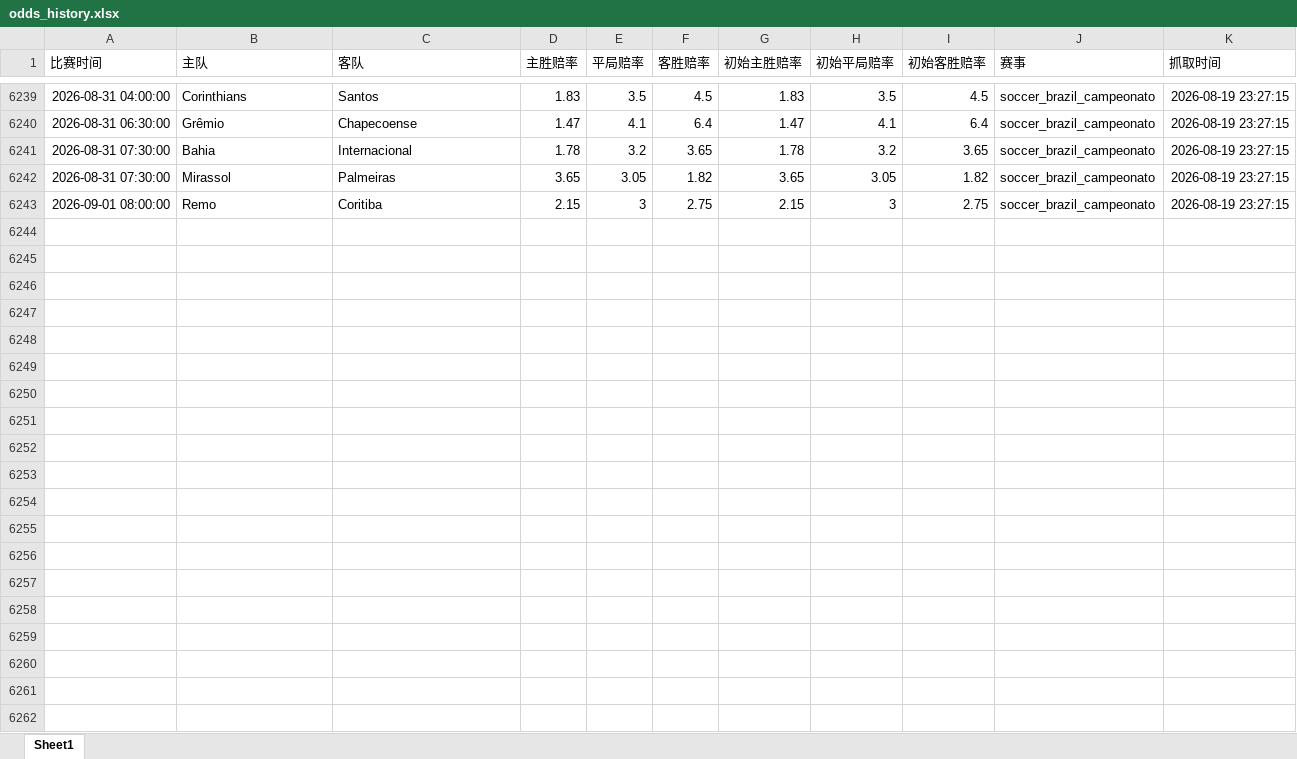
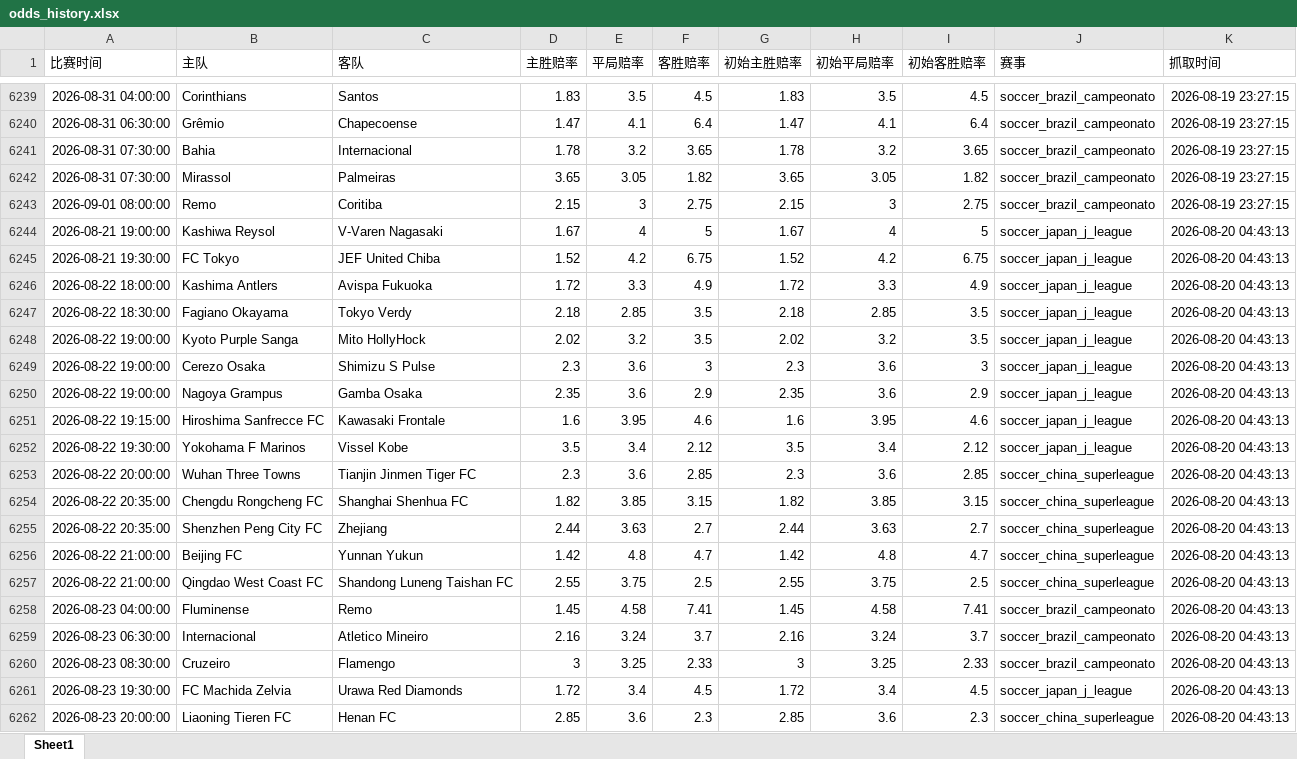
Before and after one commit to mynametengfei-coder/football_model, an Excel workbook: odds_history.xlsx, sheet Sheet1, drawn as a sheet; only a part is shown, gaps mark what is left out; values as stored, in another font and other column widths than the file's, no borders; the diff covers the shown part only; the diff names each change by its address in the sheet, - before the commit and + after, or states it on an @@ line.

```diff
--- a/odds_history.xlsx (sheet Sheet1)
+++ b/odds_history.xlsx (sheet Sheet1)
+row 6244: 2026-08-21 19:00:00 | Kashiwa Reysol | V-Varen Nagasaki | 1.67 | 4 | 5 | 1.67 | 4 | 5 | soccer_japan_j_league | 2026-08-20 04:43:13
+row 6245: 2026-08-21 19:30:00 | FC Tokyo | JEF United Chiba | 1.52 | 4.2 | 6.75 | 1.52 | 4.2 | 6.75 | soccer_japan_j_league | 2026-08-20 04:43:13
+row 6246: 2026-08-22 18:00:00 | Kashima Antlers | Avispa Fukuoka | 1.72 | 3.3 | 4.9 | 1.72 | 3.3 | 4.9 | soccer_japan_j_league | 2026-08-20 04:43:13
+row 6247: 2026-08-22 18:30:00 | Fagiano Okayama | Tokyo Verdy | 2.18 | 2.85 | 3.5 | 2.18 | 2.85 | 3.5 | soccer_japan_j_league | 2026-08-20 04:43:13
+row 6248: 2026-08-22 19:00:00 | Kyoto Purple Sanga | Mito HollyHock | 2.02 | 3.2 | 3.5 | 2.02 | 3.2 | 3.5 | soccer_japan_j_league | 2026-08-20 04:43:13
+row 6249: 2026-08-22 19:00:00 | Cerezo Osaka | Shimizu S Pulse | 2.3 | 3.6 | 3 | 2.3 | 3.6 | 3 | soccer_japan_j_league | 2026-08-20 04:43:13
+row 6250: 2026-08-22 19:00:00 | Nagoya Grampus | Gamba Osaka | 2.35 | 3.6 | 2.9 | 2.35 | 3.6 | 2.9 | soccer_japan_j_league | 2026-08-20 04:43:13
+row 6251: 2026-08-22 19:15:00 | Hiroshima Sanfrecce FC | Kawasaki Frontale | 1.6 | 3.95 | 4.6 | 1.6 | 3.95 | 4.6 | soccer_japan_j_league | 2026-08-20 04:43:13
+row 6252: 2026-08-22 19:30:00 | Yokohama F Marinos | Vissel Kobe | 3.5 | 3.4 | 2.12 | 3.5 | 3.4 | 2.12 | soccer_japan_j_league | 2026-08-20 04:43:13
+row 6253: 2026-08-22 20:00:00 | Wuhan Three Towns | Tianjin Jinmen Tiger FC | 2.3 | 3.6 | 2.85 | 2.3 | 3.6 | 2.85 | soccer_china_superleague | 2026-08-20 04:43:13
+row 6254: 2026-08-22 20:35:00 | Chengdu Rongcheng FC | Shanghai Shenhua FC | 1.82 | 3.85 | 3.15 | 1.82 | 3.85 | 3.15 | soccer_china_superleague | 2026-08-20 04:43:13
+row 6255: 2026-08-22 20:35:00 | Shenzhen Peng City FC | Zhejiang | 2.44 | 3.63 | 2.7 | 2.44 | 3.63 | 2.7 | soccer_china_superleague | 2026-08-20 04:43:13
+row 6256: 2026-08-22 21:00:00 | Beijing FC | Yunnan Yukun | 1.42 | 4.8 | 4.7 | 1.42 | 4.8 | 4.7 | soccer_china_superleague | 2026-08-20 04:43:13
+row 6257: 2026-08-22 21:00:00 | Qingdao West Coast FC | Shandong Luneng Taishan FC | 2.55 | 3.75 | 2.5 | 2.55 | 3.75 | 2.5 | soccer_china_superleague | 2026-08-20 04:43:13
+row 6258: 2026-08-23 04:00:00 | Fluminense | Remo | 1.45 | 4.58 | 7.41 | 1.45 | 4.58 | 7.41 | soccer_brazil_campeonato | 2026-08-20 04:43:13
+row 6259: 2026-08-23 06:30:00 | Internacional | Atletico Mineiro | 2.16 | 3.24 | 3.7 | 2.16 | 3.24 | 3.7 | soccer_brazil_campeonato | 2026-08-20 04:43:13
+row 6260: 2026-08-23 08:30:00 | Cruzeiro | Flamengo | 3 | 3.25 | 2.33 | 3 | 3.25 | 2.33 | soccer_brazil_campeonato | 2026-08-20 04:43:13
+row 6261: 2026-08-23 19:30:00 | FC Machida Zelvia | Urawa Red Diamonds | 1.72 | 3.4 | 4.5 | 1.72 | 3.4 | 4.5 | soccer_japan_j_league | 2026-08-20 04:43:13
+row 6262: 2026-08-23 20:00:00 | Liaoning Tieren FC | Henan FC | 2.85 | 3.6 | 2.3 | 2.85 | 3.6 | 2.3 | soccer_china_superleague | 2026-08-20 04:43:13
```
Also changed, not shown: 19 added rows elsewhere in this sheet, matches_with_odds.xlsx.
